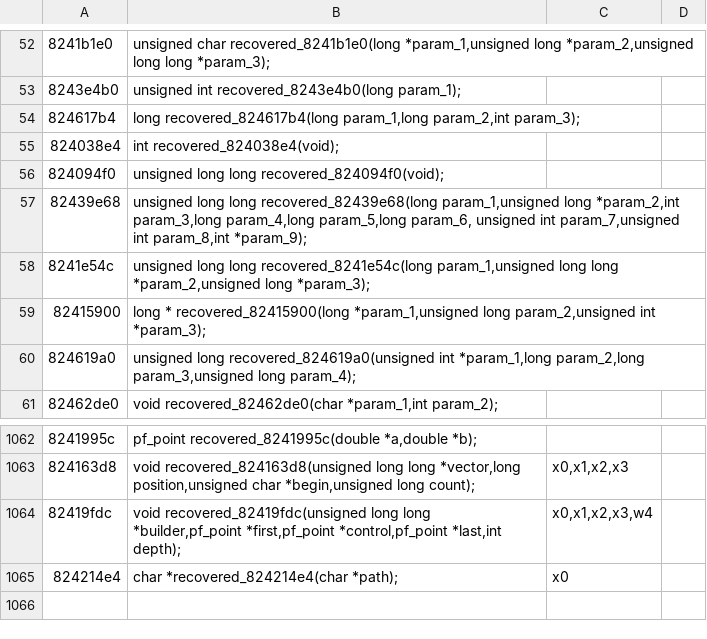
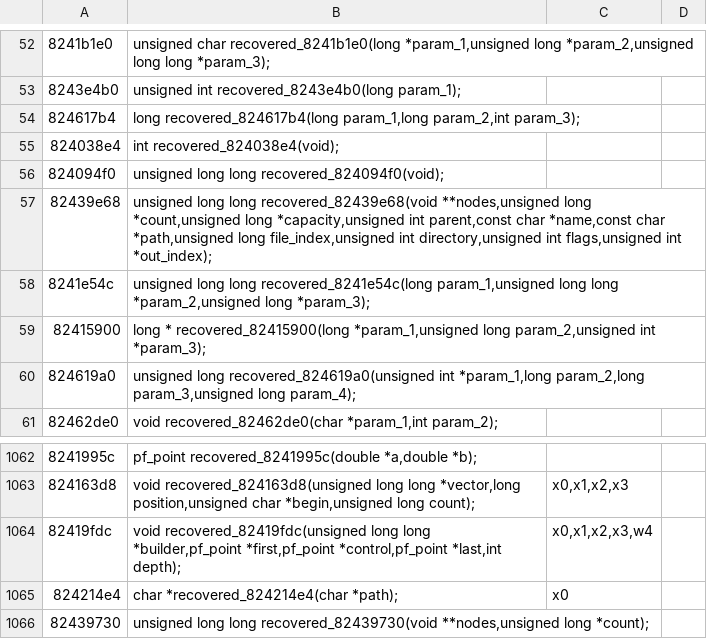
Before and after one commit to PhantomNiko/Permafrost, a TSV file: recovery/in-progress/kernel/arm64/signatures.tsv, drawn as a sheet; only a part is shown, gaps mark what is left out.

Commit message:
Recover 64-bit FAT trees and repair EFI storage dispatch

```diff
--- a/recovery/in-progress/kernel/arm64/signatures.tsv
+++ b/recovery/in-progress/kernel/arm64/signatures.tsv
@@ -56,3 +56,3 @@
 824094f0	unsigned long long recovered_824094f0(void);
-82439e68	unsigned long long recovered_82439e68(long param_1,unsigned long *param_2,int param_3,long param_4,long param_5,long param_6, unsigned int param_7,unsigned int param_8,int *param_9);
+82439e68	unsigned long long recovered_82439e68(void **nodes,unsigned long *count,unsigned long *capacity,unsigned int parent,const char *name,const char *path,unsigned long file_index,unsigned int directory,unsigned int flags,unsigned int *out_index);
 8241e54c	unsigned long long recovered_8241e54c(long param_1,unsigned long long *param_2,unsigned long *param_3);
@@ -1065 +1065,2 @@
 824214e4	char *recovered_824214e4(char *path);	x0
+82439730	unsigned long long recovered_82439730(void **nodes,unsigned long *count);
```
Also changed, not shown: recovery/in-progress/kernel/x86_64/signatures.tsv, 8 other files.
